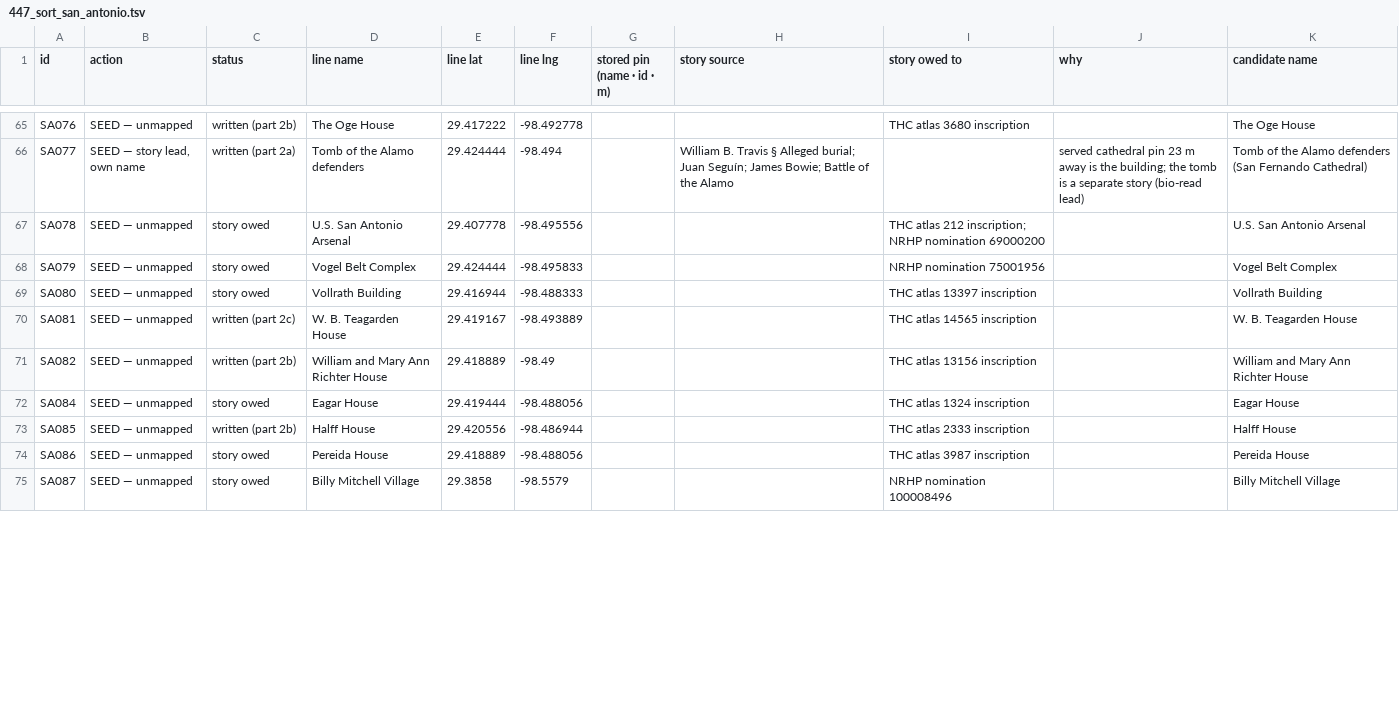
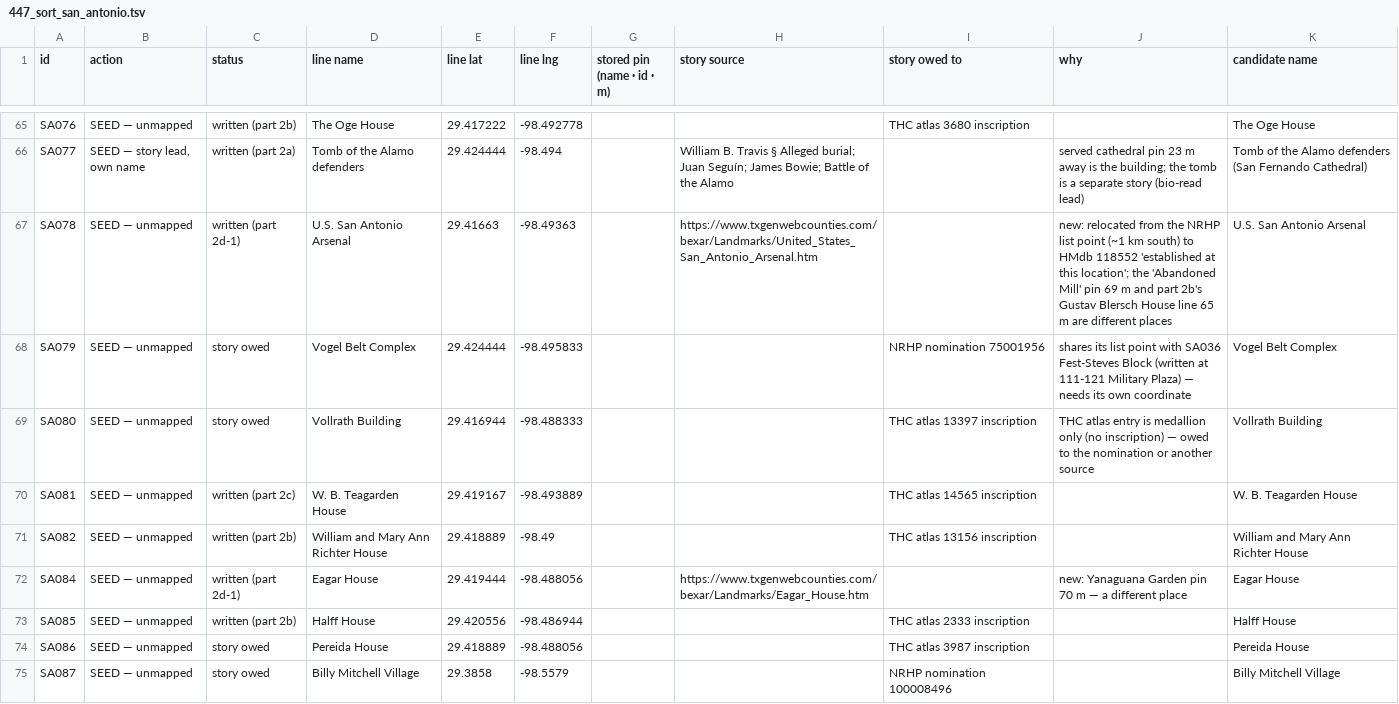
Before and after one commit to ethanmilesbeverly-create/localy, a TSV file: 447_sort_san_antonio.tsv, drawn as a sheet; only a part is shown, gaps mark what is left out; the diff covers the shown part only.

Commit message:
#447 part 2d-1: 19 seed lines + 3 hidden-pin rows, sort updated (not run)

```diff
--- a/447_sort_san_antonio.tsv
+++ b/447_sort_san_antonio.tsv
@@ -66,8 +66,8 @@ SA076	SEED — unmapped	written (part 2b)	The Oge House	29.417222	-98.492778			T
 SA077	SEED — story lead, own name	written (part 2a)	Tomb of the Alamo defenders	29.424444	-98.494		William B. Travis § Alleged burial; Juan Seguín; James Bowie; Battle of the Alamo		served cathedral pin 23 m away is the building; the tomb is a separate story (bio-read lead)	Tomb of the Alamo defenders (San Fernando Cathedral)
-SA078	SEED — unmapped	story owed	U.S. San Antonio Arsenal	29.407778	-98.495556			THC atlas 212 inscription; NRHP nomination 69000200		U.S. San Antonio Arsenal
-SA079	SEED — unmapped	story owed	Vogel Belt Complex	29.424444	-98.495833			NRHP nomination 75001956		Vogel Belt Complex
-SA080	SEED — unmapped	story owed	Vollrath Building	29.416944	-98.488333			THC atlas 13397 inscription		Vollrath Building
+SA078	SEED — unmapped	written (part 2d-1)	U.S. San Antonio Arsenal	29.41663	-98.49363		https://www.txgenwebcounties.com/bexar/Landmarks/United_States_San_Antonio_Arsenal.htm		new: relocated from the NRHP list point (~1 km south) to HMdb 118552 'established at this location'; the 'Abandoned Mill' pin 69 m and part 2b's Gustav Blersch House line 65 m are different places	U.S. San Antonio Arsenal
+SA079	SEED — unmapped	story owed	Vogel Belt Complex	29.424444	-98.495833			NRHP nomination 75001956	shares its list point with SA036 Fest-Steves Block (written at 111-121 Military Plaza) — needs its own coordinate	Vogel Belt Complex
+SA080	SEED — unmapped	story owed	Vollrath Building	29.416944	-98.488333			THC atlas 13397 inscription	THC atlas entry is medallion only (no inscription) — owed to the nomination or another source	Vollrath Building
 SA081	SEED — unmapped	written (part 2c)	W. B. Teagarden House	29.419167	-98.493889			THC atlas 14565 inscription		W. B. Teagarden House
 SA082	SEED — unmapped	written (part 2b)	William and Mary Ann Richter House	29.418889	-98.49			THC atlas 13156 inscription		William and Mary Ann Richter House
-SA084	SEED — unmapped	story owed	Eagar House	29.419444	-98.488056			THC atlas 1324 inscription		Eagar House
+SA084	SEED — unmapped	written (part 2d-1)	Eagar House	29.419444	-98.488056		https://www.txgenwebcounties.com/bexar/Landmarks/Eagar_House.htm		new: Yanaguana Garden pin 70 m — a different place	Eagar House
 SA085	SEED — unmapped	written (part 2b)	Halff House	29.420556	-98.486944			THC atlas 2333 inscription		Halff House
```
Also changed, not shown: 87 edited cells elsewhere in this file, 2 other files.
